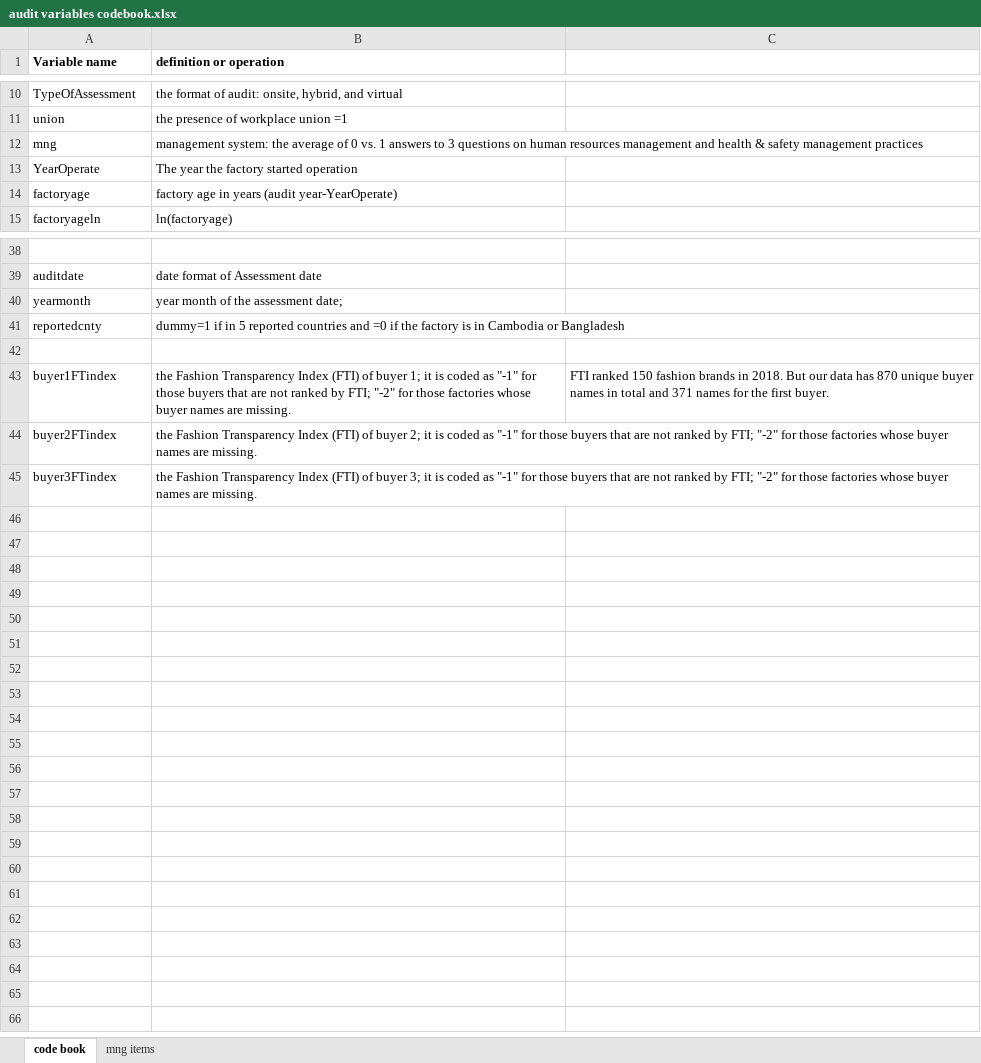
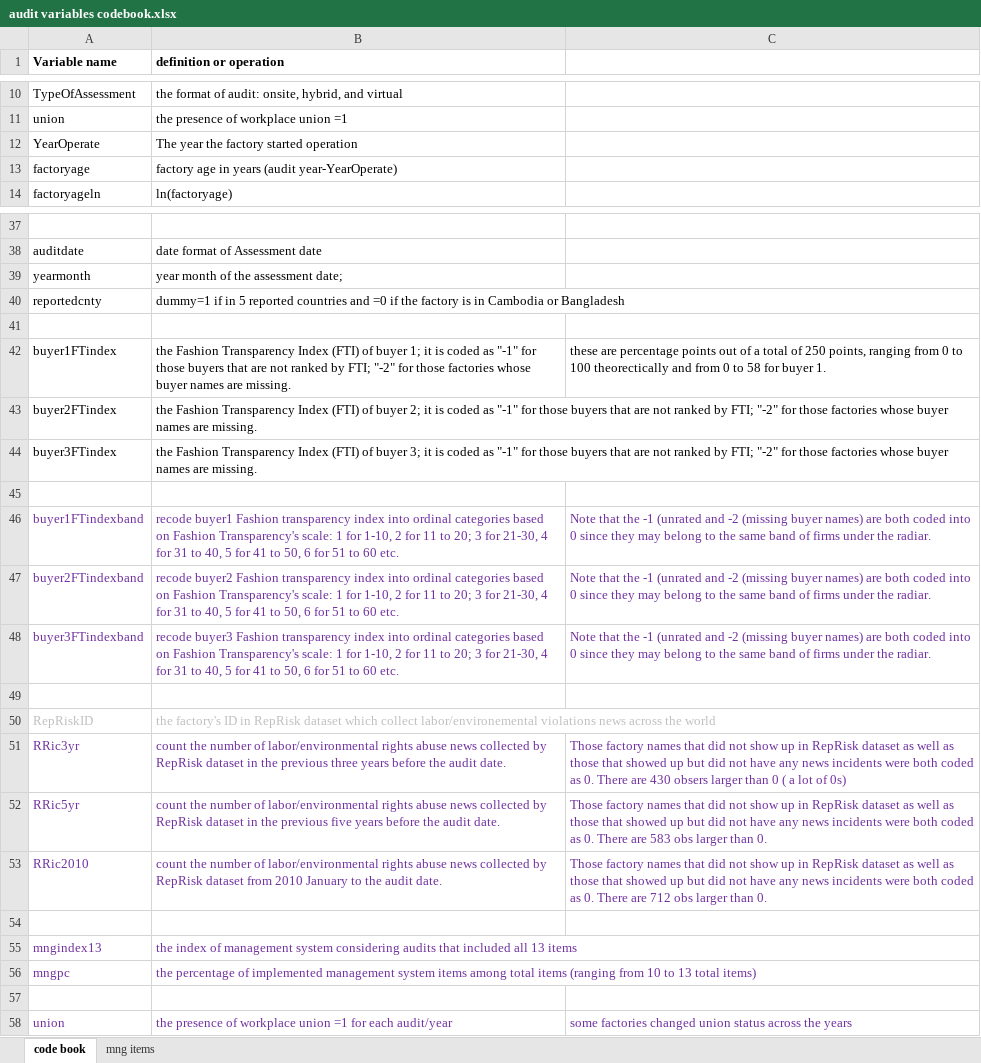
Before and after one commit to xolyn/labor_audit, an Excel workbook: audit variables codebook.xlsx, sheet code book, drawn as a sheet; only a part is shown, gaps mark what is left out; values as stored, in another font and other column widths than the file's, no borders; removed rows and columns are numbered as before the commit, all else as after; the diff names each change by its address in the sheet, - before the commit and + after, or states it on an @@ line.

Commit message:
Update audit variables codebook.xlsx
update codebook

```diff
--- a/audit variables codebook.xlsx (sheet code book)
+++ b/audit variables codebook.xlsx (sheet code book)
-row 12: mng | management system: the average of 0 vs. 1 answers to 3 questions on human resources management and health & safety management practices
-C42: FTI ranked 150 fashion brands in 2018. But our data has 870 unique buyer names in total and 371 names for the first buyer.
+C42: these are percentage points out of a total of 250 points, ranging from 0 to 100 theorectically and from 0 to 58 for buyer 1.
+row 45: (empty)
+row 46: buyer1FTindexband | recode buyer1 Fashion transparency index into ordinal categories based on Fashion Transparency's scale: 1 for 1-10, 2 for 11 to 20; 3 for 21-30, 4 for 31 to 40, 5 for 41 to 50, 6 for 51 to 60 etc. | Note that the -1 (unrated and -2 (missing buyer names) are both coded into 0 since they may belong to the same band of firms under the radiar.
+row 47: buyer2FTindexband | recode buyer2 Fashion transparency index into ordinal categories based on Fashion Transparency's scale: 1 for 1-10, 2 for 11 to 20; 3 for 21-30, 4 for 31 to 40, 5 for 41 to 50, 6 for 51 to 60 etc. | Note that the -1 (unrated and -2 (missing buyer names) are both coded into 0 since they may belong to the same band of firms under the radiar.
+row 48: buyer3FTindexband | recode buyer3 Fashion transparency index into ordinal categories based on Fashion Transparency's scale: 1 for 1-10, 2 for 11 to 20; 3 for 21-30, 4 for 31 to 40, 5 for 41 to 50, 6 for 51 to 60 etc. | Note that the -1 (unrated and -2 (missing buyer names) are both coded into 0 since they may belong to the same band of firms under the radiar.
+row 49: (empty)
+row 50: RepRiskID | the factory's ID in RepRisk dataset which collect labor/environemental violations news across the world
+row 51: RRic3yr | count the number of labor/environmental rights abuse news collected by RepRisk dataset in the previous three years before the audit date. | Those factory names that did not show up in RepRisk dataset as well as those that showed up but did not have any news incidents were both coded as 0. There are 430 obsers larger than 0 ( a lot of 0s)
+row 52: RRic5yr | count the number of labor/environmental rights abuse news collected by RepRisk dataset in the previous five years before the audit date. | Those factory names that did not show up in RepRisk dataset as well as those that showed up but did not have any news incidents were both coded as 0. There are 583 obs larger than 0.
+row 53: RRic2010 | count the number of labor/environmental rights abuse news collected by RepRisk dataset from 2010 January to the audit date. | Those factory names that did not show up in RepRisk dataset as well as those that showed up but did not have any news incidents were both coded as 0. There are 712 obs larger than 0.
+row 54: (empty)
+row 55: mngindex13 | the index of management system considering audits that included all 13 items
+row 56: mngpc | the percentage of implemented management system items among total items (ranging from 10 to 13 total items)
+row 57: (empty)
+row 58: union | the presence of workplace union =1 for each audit/year | some factories changed union status across the years
```
